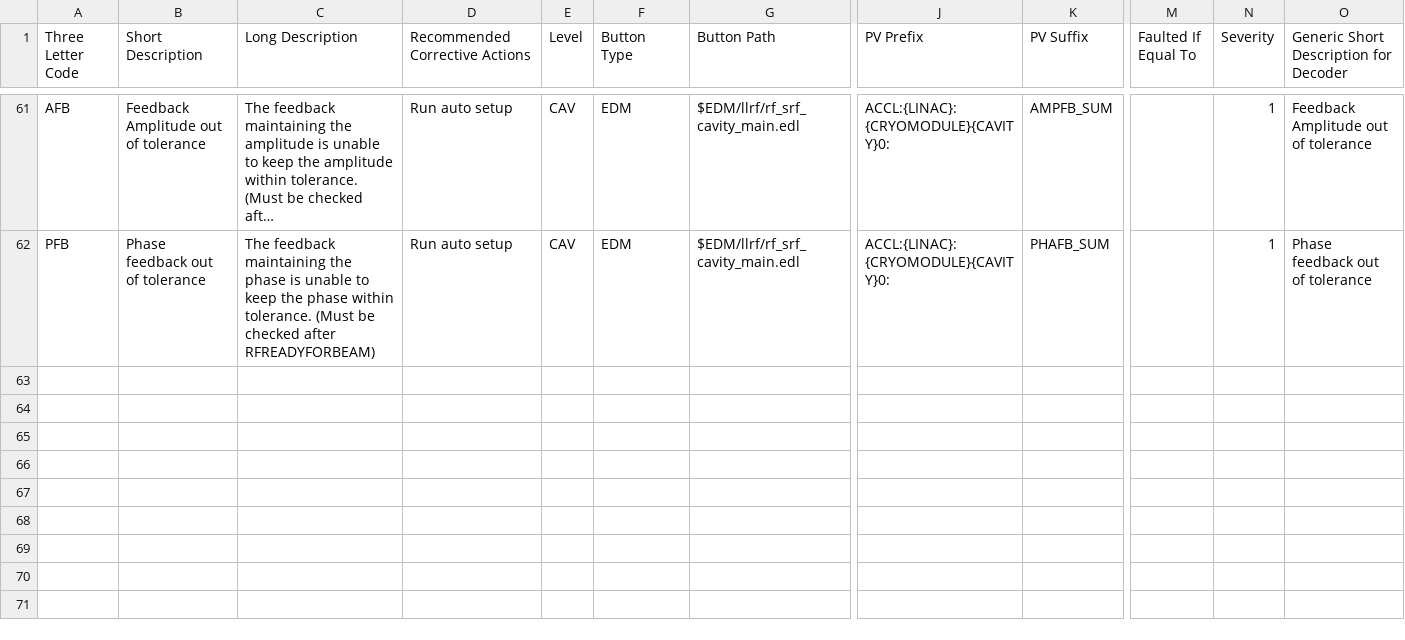
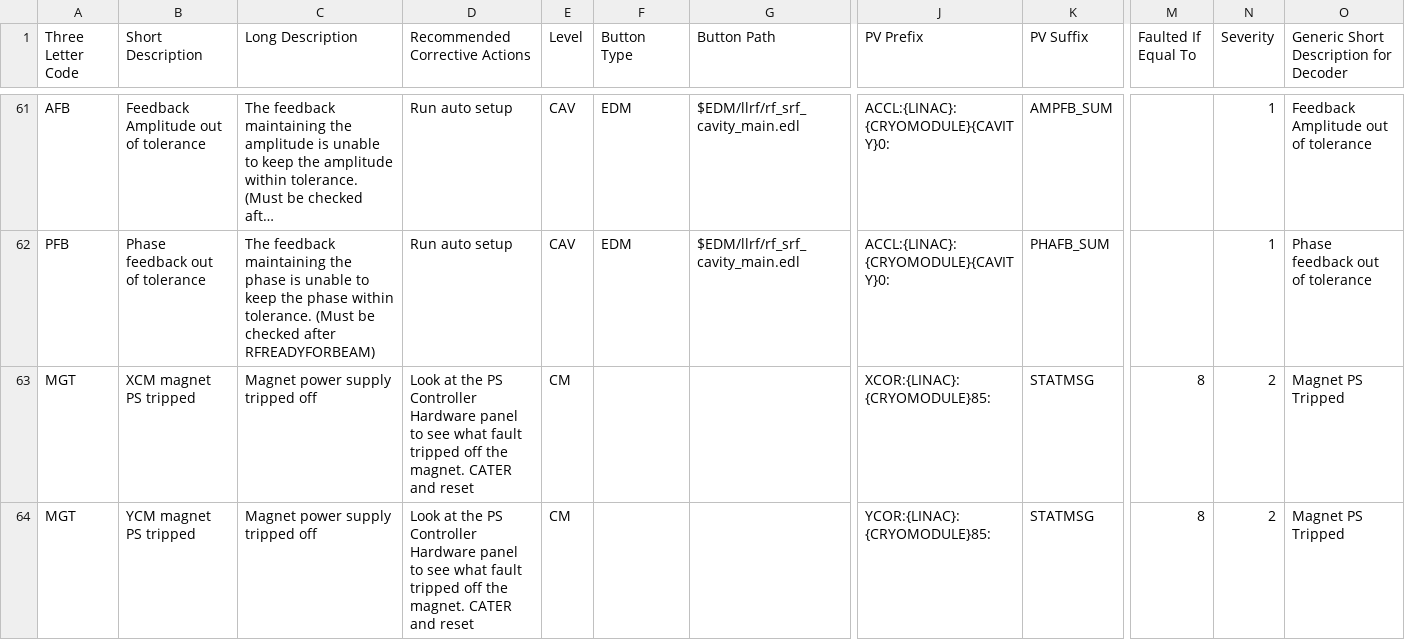
Before and after one commit to slaclab/cavityDisplay, a CSV file: faults.csv, drawn as a sheet; only a part is shown, gaps mark what is left out; long unchanged cells end in …; rows hold the shown columns only; the diff covers the shown part only; the diff names each change by its address in the sheet, - before the commit and + after, or states it on an @@ line.

Commit message:
changing second HWI fault to HWR to help distinguish different corrective actions. Adding magnet checks

```diff
--- a/faults.csv
+++ b/faults.csv
+row 63: MGT | XCM magnet PS tripped | Magnet power supply tripped off | Look at the PS Controller Hardware panel to see what fault tripped off the magnet. CATER and reset | CM |  |  | XCOR:{LINAC}:{CRYOMODULE}85: | STATMSG | 8 | 2 | Magnet PS Tripped
+row 64: MGT | YCM magnet PS tripped | Magnet power supply tripped off | Look at the PS Controller Hardware panel to see what fault tripped off the magnet. CATER and reset | CM |  |  | YCOR:{LINAC}:{CRYOMODULE}85: | STATMSG | 8 | 2 | Magnet PS Tripped
```
Also changed, not shown: 1 added row and 2 edited cells elsewhere in this file.
